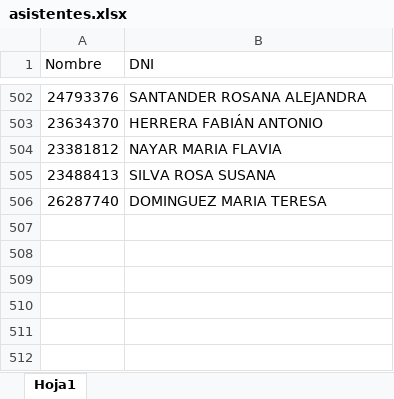
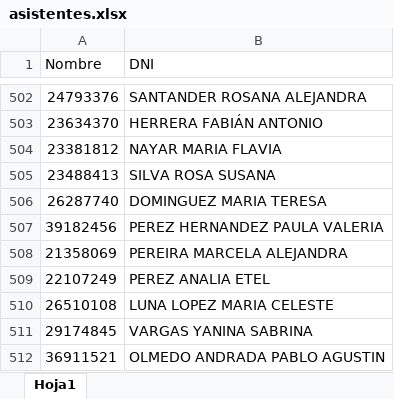
Before and after one commit to marcelodanielg/certificado1, an Excel workbook: asistentes.xlsx, sheet Hoja1, drawn as a sheet; only a part is shown, gaps mark what is left out; values as stored, in another font and other column widths than the file's, no borders; the diff names each change by its address in the sheet, - before the commit and + after, or states it on an @@ line.

Commit message:
Add files via upload

```diff
--- a/asistentes.xlsx (sheet Hoja1)
+++ b/asistentes.xlsx (sheet Hoja1)
+row 507: 39182456 | PEREZ HERNANDEZ PAULA VALERIA
+row 508: 21358069 | PEREIRA MARCELA ALEJANDRA
+row 509: 22107249 | PEREZ ANALIA ETEL
+row 510: 26510108 | LUNA LOPEZ MARIA CELESTE
+row 511: 29174845 | VARGAS YANINA SABRINA
+row 512: 36911521 | OLMEDO ANDRADA PABLO AGUSTIN
```
